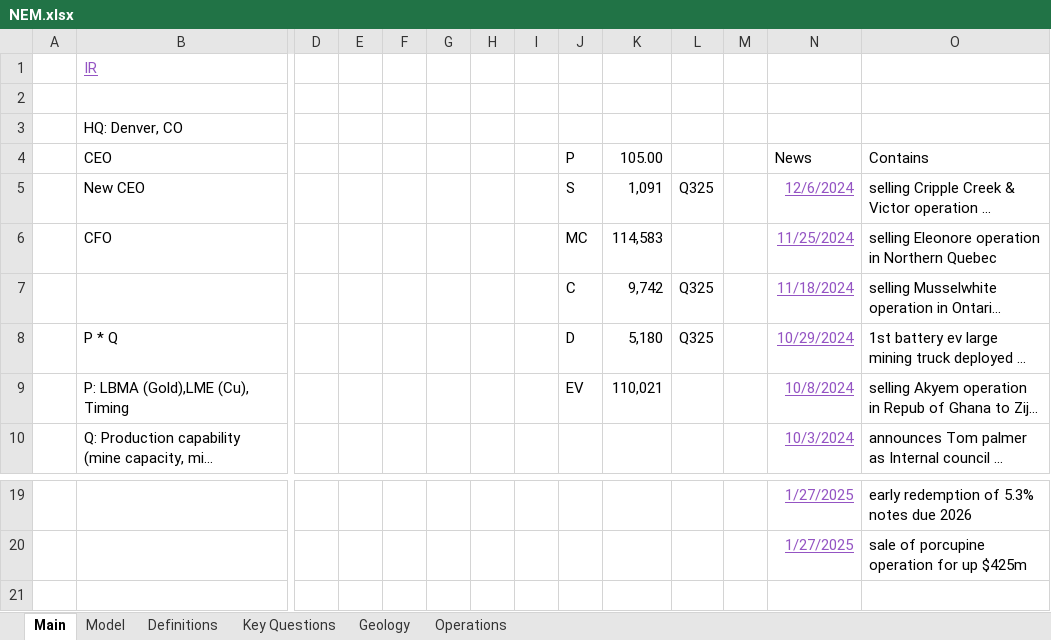
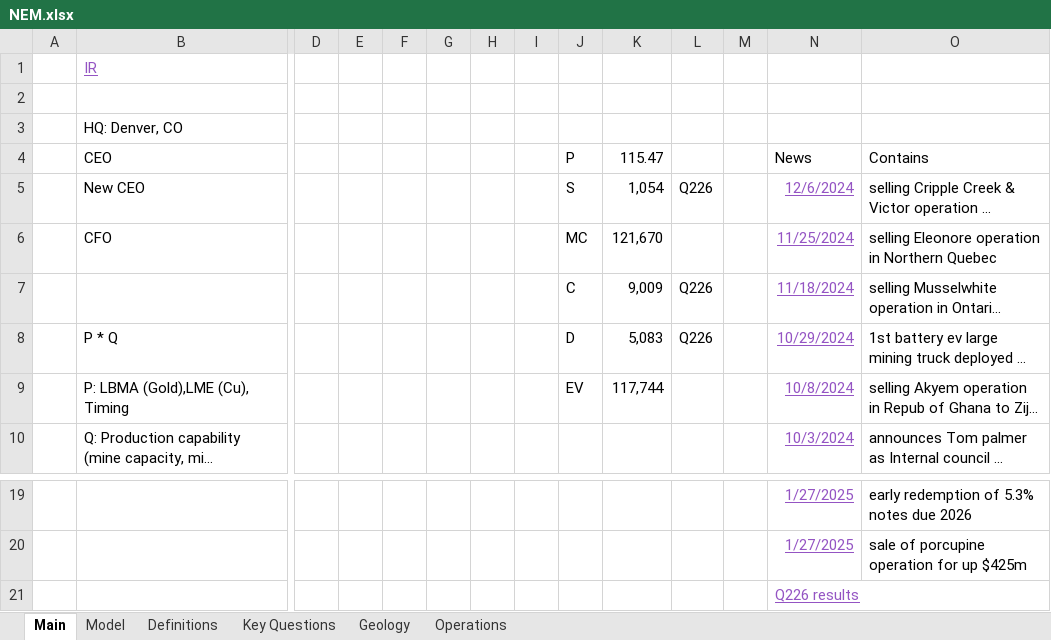
Before and after one commit to jameelbrannon/EQResearch, an Excel workbook: BasicMaterials/NEM.xlsx, sheet Main, drawn as a sheet; only a part is shown, gaps mark what is left out; long unchanged cells end in …; values as stored, in another font and other column widths than the file's, no borders; rows hold the shown columns only; the diff names each change by its address in the sheet, - before the commit and + after, or states it on an @@ line.

```diff
--- a/BasicMaterials/NEM.xlsx (sheet Main)
+++ b/BasicMaterials/NEM.xlsx (sheet Main)
-K4: 105.00
+K4: 115.47
-K5 (115.47): 1,091
+K5 (115.47): 1,054
-L5: Q325
+L5: Q226
-K6 (115.47): 114,583
+K6 (115.47): 121,670
-K7 (115.47): 9,742
+K7 (115.47): 9,009
-L7:L8: Q325
+L7:L8: Q226
-K8 (115.47): 5,180
+K8 (115.47): 5,083
-K9 (115.47): 110,021
+K9 (115.47): 117,744
+row 21:  |  |  |  |  |  |  |  |  |  |  |  | Q226 results
```
Also changed, not shown: sheet Model, sheet Key Questions, hidden cells, charts or pictures.
